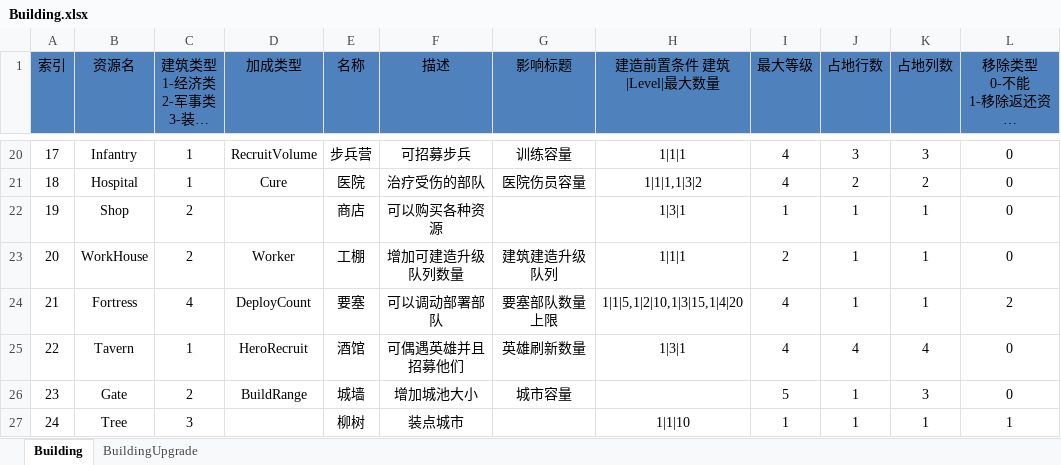
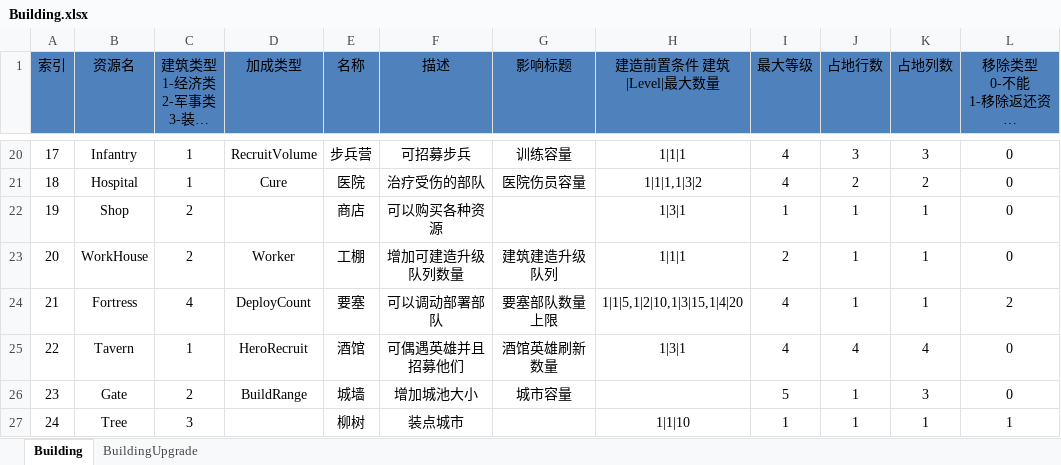
Before and after one commit to shanteng/CS, an Excel workbook: Excel/Building.xlsx, sheet Building, drawn as a sheet; only a part is shown, gaps mark what is left out; long unchanged cells end in …; values as stored, in another font and other column widths than the file's, no borders; the diff names each change by its address in the sheet, - before the commit and + after, or states it on an @@ line.

```diff
--- a/Excel/Building.xlsx (sheet Building)
+++ b/Excel/Building.xlsx (sheet Building)
-G25 (影响标题): 英雄刷新数量
+G25 (影响标题): 酒馆英雄刷新数量
```
Also changed, not shown: Excel/Const.xlsx, Excel/Hero.xlsx, 31 other files.
